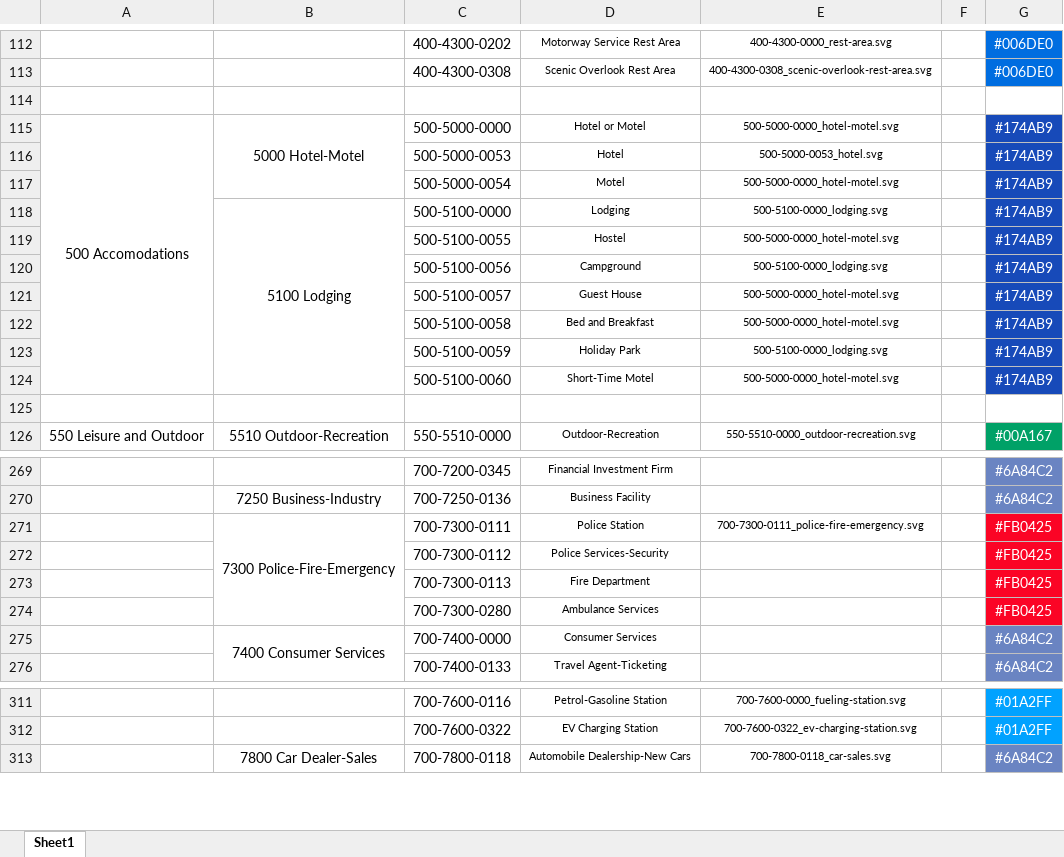
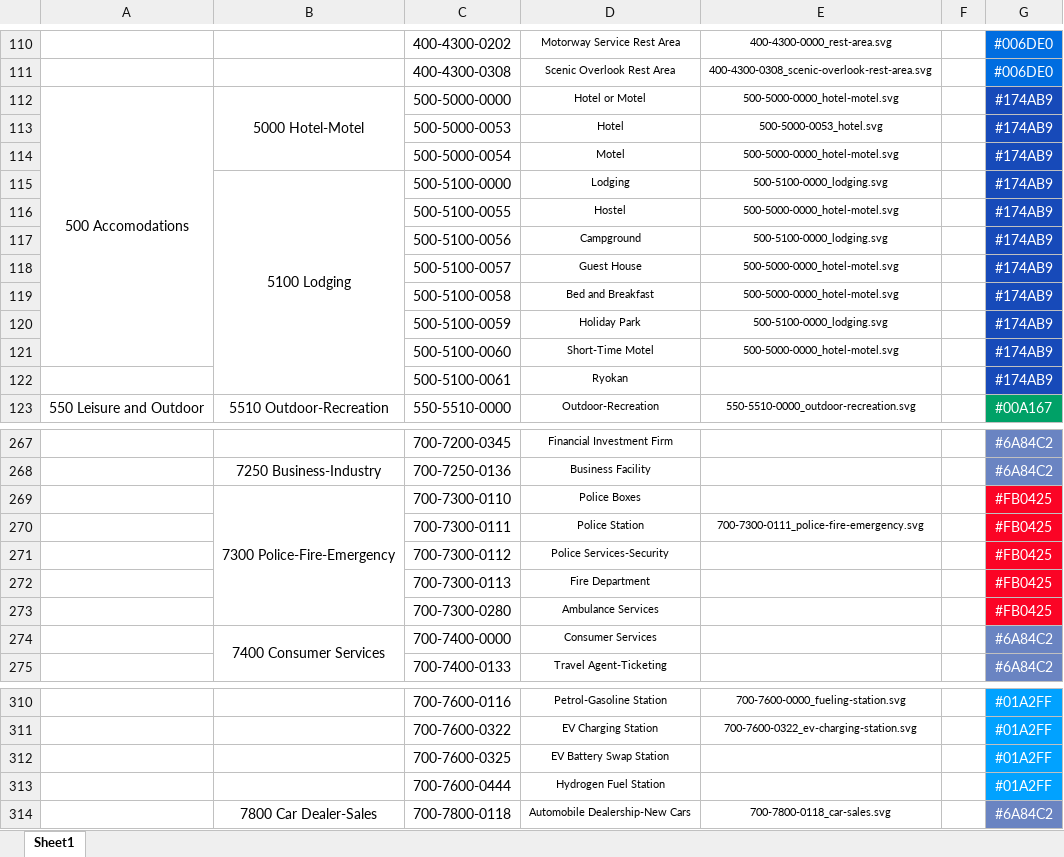
Before and after one commit to heremaps/here-icons, an Excel workbook: Carto Icons/POI/PDS_Category_Assignment.xlsx, sheet Sheet1, drawn as a sheet; only a part is shown, gaps mark what is left out; values as stored, in another font and other column widths than the file's, no borders; charts and pictures and conditional formats not drawn; removed rows and columns are numbered as before the commit, all else as after; the diff covers the shown part only; the diff names each change by its address in the sheet, - before the commit and + after, or states it on an @@ line.

Commit message:
Update PDS Categories
Added new categories:
- Hydrogen Fueling Station 700-7600-0444
- Cigar and Tobacco Shop 600-6900-0107
- Vaping Store 600-6900-0108
- Doughnut Shop 600-6300-0246
- Ryokan 500-5100-0061
- Shrine 300-3200-0035
- Pagoda 300-3200-0376
- EV Battery Swap Station 700-7600-0325
- Police Boxes 700-7300-0110
- COVID-19 Testing Site 800-8000-0400

Updated category name Home Improvement-Hardware Store to Home
Improvement: 600-6600-0077

```diff
--- a/Carto Icons/POI/PDS_Category_Assignment.xlsx (sheet Sheet1)
+++ b/Carto Icons/POI/PDS_Category_Assignment.xlsx (sheet Sheet1)
-row 114: (empty)
-B118:B124 merged
+B115:B122 merged
-row 122: (empty)
+row 122:  |  | 500-5100-0061 | Ryokan |  |  | #174AB9
-G122 fill: none
+G122 fill: #174AB9
+row 269:  | 7300 Police-Fire-Emergency | 700-7300-0110 | Police Boxes |  |  | #FB0425
-B270: 7300 Police-Fire-Emergency
+B270: (empty)
-B271:B274 merged
+row 312:  |  | 700-7600-0325 | EV Battery Swap Station |  |  | #01A2FF
+row 313:  |  | 700-7600-0444 | Hydrogen Fuel Station |  |  | #01A2FF
```
Also changed, not shown: 5 added rows, 7 removed rows, 4 edited cells, cell formats and merged cells elsewhere in this sheet, charts or pictures, 1 other file.
